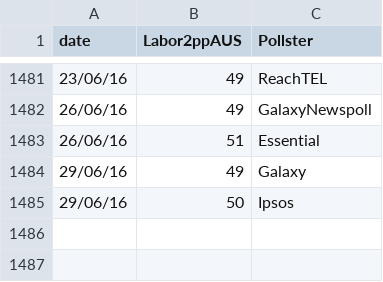
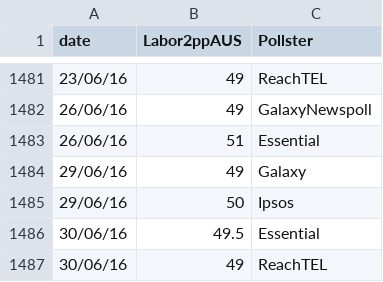
Before and after one commit to PhantomTrend/ptcode, a CSV file: PollingData/National2ppData.csv, drawn as a sheet; only a part is shown, gaps mark what is left out; the diff names each change by its address in the sheet, - before the commit and + after, or states it on an @@ line.

```diff
--- a/PollingData/National2ppData.csv
+++ b/PollingData/National2ppData.csv
+row 1486: 30/06/16 | 49.5 | Essential
+row 1487: 30/06/16 | 49 | ReachTEL
```
Also changed, not shown: PollingData/NationalData.csv, PollingData/PollingURLs.csv.
